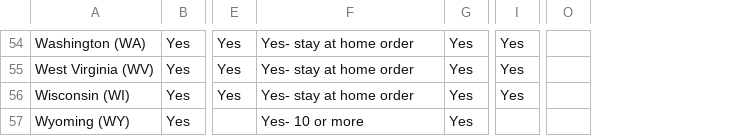
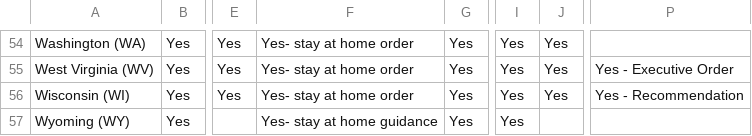
Before and after one commit to leebock/state-choropleth-map, a CSV file: resources/CoronavirusStateActionsChart.csv, drawn as a sheet; only a part is shown, gaps mark what is left out; removed rows and columns are numbered as before the commit, all else as after; the diff covers the shown part only; the diff names each change by its address in the sheet, - before the commit and + after, or states it on an @@ line.

```diff
--- a/resources/CoronavirusStateActionsChart.csv
+++ b/resources/CoronavirusStateActionsChart.csv
+column J, rows 54-56: all Yes
-column O, empty
+column P, rows 55-56: Yes - Executive Order | Yes - Recommendation
-F57: Yes- 10 or more
+F57: Yes- stay at home guidance
-I57: (empty)
+I57: Yes
```
Also changed, not shown: 1 added row, 1 removed row and 59 edited cells elsewhere in this file, 1 other file.
